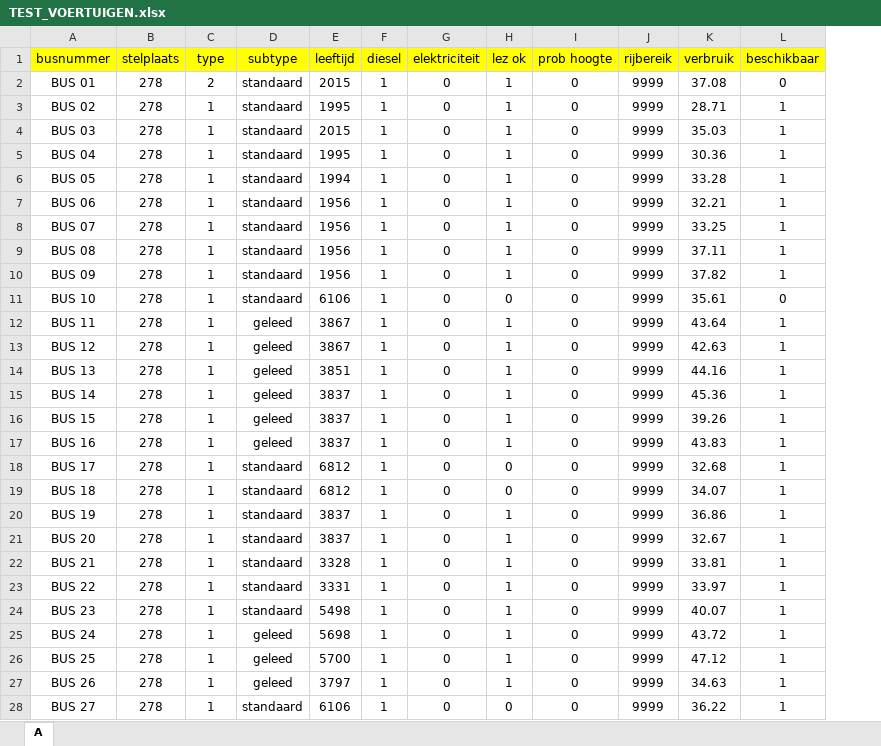
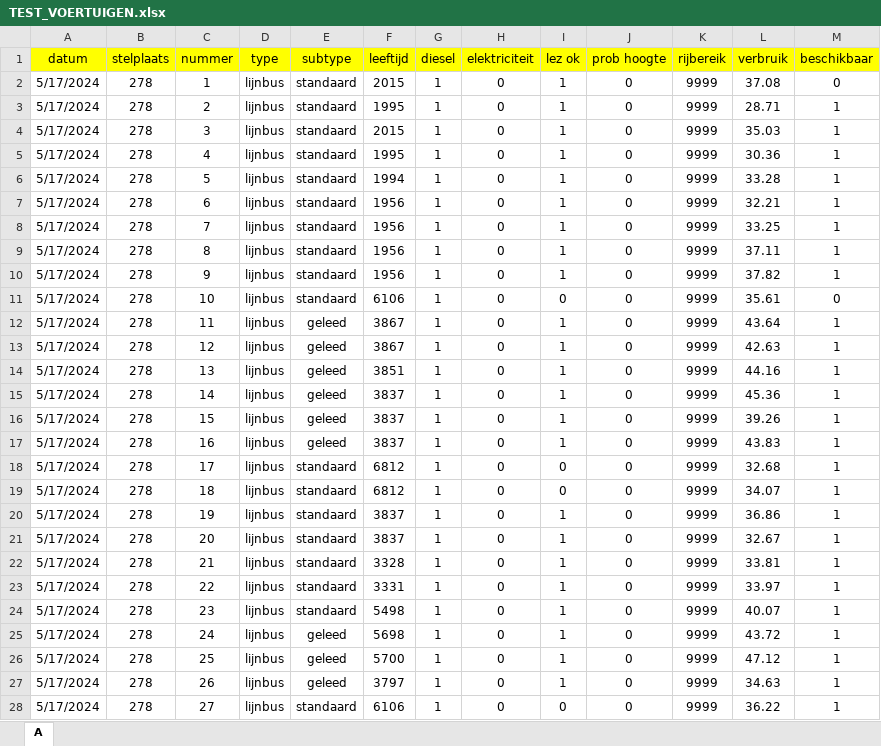
Before and after one commit to marc-verbeke/BUS_BUS_BUS, an Excel workbook: data/TEST_VOERTUIGEN.xlsx, sheet A, drawn as a sheet; only a part is shown; values as stored, in another font and other column widths than the file's, no borders; removed rows and columns are numbered as before the commit, all else as after; the diff covers the shown part only; the diff names each change by its address in the sheet, - before the commit and + after, or states it on an @@ line.

```diff
--- a/data/TEST_VOERTUIGEN.xlsx (sheet A)
+++ b/data/TEST_VOERTUIGEN.xlsx (sheet A)
-column A (busnummer), rows 2-28: BUS 01 | BUS 02 | BUS 03 | BUS 04 | BUS 05 | BUS 06 | BUS 07 | BUS 08 | BUS 09 | BUS 10 | BUS 11 | BUS 12 | BUS 13 | BUS 14 | BUS 15 | BUS 16 | BUS 17 | BUS 18 | BUS 19 | BUS 20 | BUS 21 | BUS 22 | BUS 23 | BUS 24 | BUS 25 | BUS 26 | BUS 27
+column A (datum), rows 2-28: all 5/17/2024
+column C (nummer), rows 2-28: 1 | 2 | 3 | 4 | 5 | 6 | 7 | 8 | 9 | 10 | 11 | 12 | 13 | 14 | 15 | 16 | 17 | 18 | 19 | 20 | 21 | 22 | 23 | 24 | 25 | 26 | 27
-D2 (type): 2
+D2 (type): lijnbus
-D3:D28 (type): 1
+D3:D28 (type): lijnbus
```
Also changed, not shown: 24 edited cells elsewhere in this sheet, data/TEST_DIENSTEN.xlsx, 11 other files.
